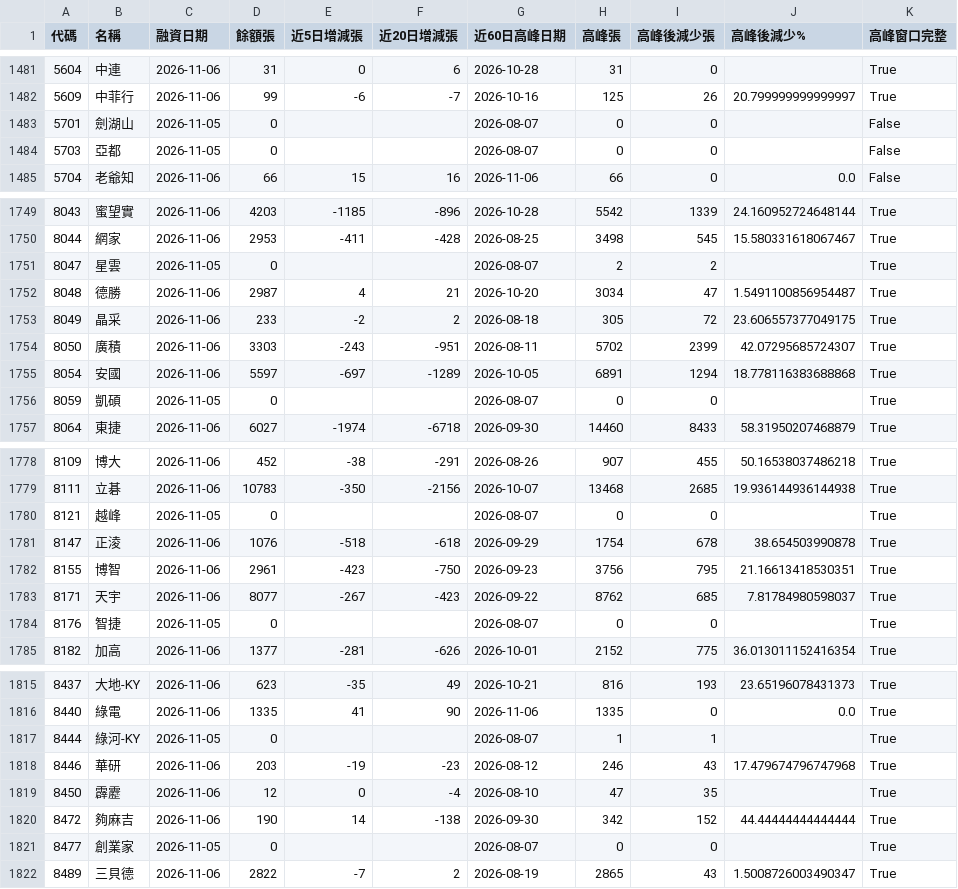
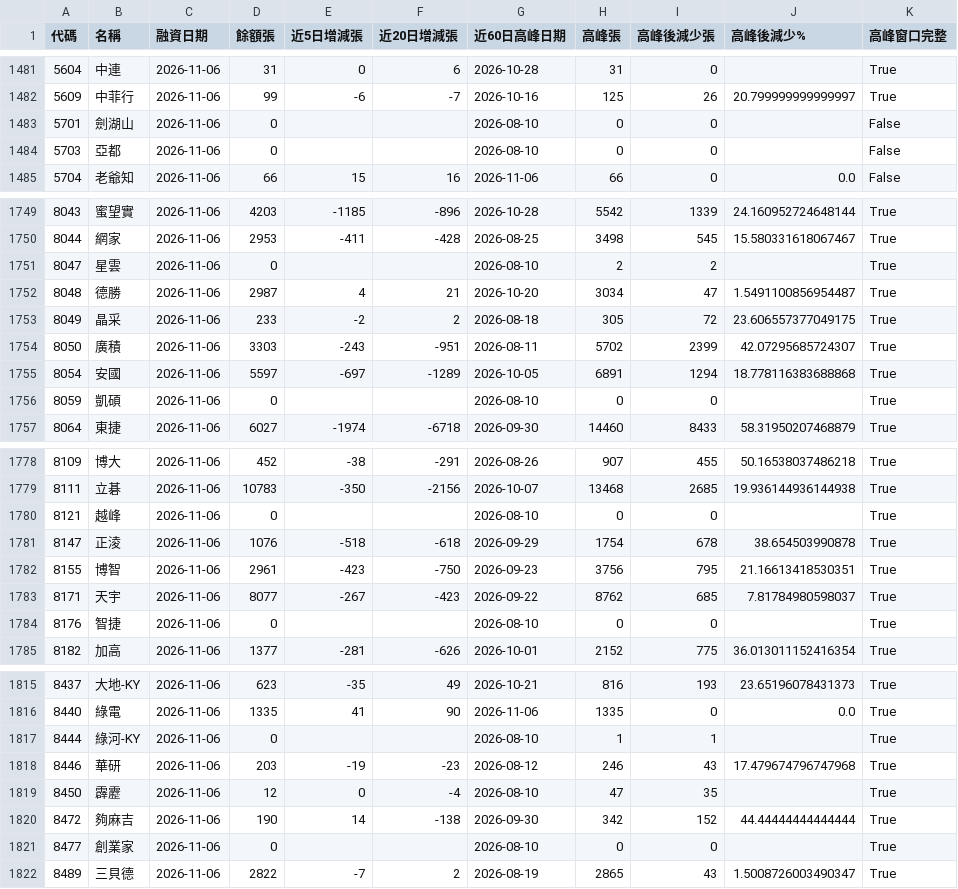
Before and after one commit to frankf19-19/Stock, a CSV file: margin_pressure.csv, drawn as a sheet; only a part is shown, gaps mark what is left out; the diff covers the shown part only.

```diff
--- a/margin_pressure.csv
+++ b/margin_pressure.csv
@@ -1482,4 +1482,4 @@
 5609,中菲行,2026-11-06,99,-6,-7,2026-10-16,125,26,20.799999999999997,True
-5701,劍湖山,2026-11-05,0,,,2026-08-07,0,0,,False
-5703,亞都,2026-11-05,0,,,2026-08-07,0,0,,False
+5701,劍湖山,2026-11-06,0,,,2026-08-10,0,0,,False
+5703,亞都,2026-11-06,0,,,2026-08-10,0,0,,False
 5704,老爺知,2026-11-06,66,15,16,2026-11-06,66,0,0.0,False
@@ -1750,3 +1750,3 @@
 8044,網家,2026-11-06,2953,-411,-428,2026-08-25,3498,545,15.580331618067467,True
-8047,星雲,2026-11-05,0,,,2026-08-07,2,2,,True
+8047,星雲,2026-11-06,0,,,2026-08-10,2,2,,True
 8048,德勝,2026-11-06,2987,4,21,2026-10-20,3034,47,1.5491100856954487,True
@@ -1755,3 +1755,3 @@
 8054,安國,2026-11-06,5597,-697,-1289,2026-10-05,6891,1294,18.778116383688868,True
-8059,凱碩,2026-11-05,0,,,2026-08-07,0,0,,True
+8059,凱碩,2026-11-06,0,,,2026-08-10,0,0,,True
 8064,東捷,2026-11-06,6027,-1974,-6718,2026-09-30,14460,8433,58.31950207468879,True
@@ -1779,3 +1779,3 @@
 8111,立碁,2026-11-06,10783,-350,-2156,2026-10-07,13468,2685,19.936144936144938,True
-8121,越峰,2026-11-05,0,,,2026-08-07,0,0,,True
+8121,越峰,2026-11-06,0,,,2026-08-10,0,0,,True
 8147,正淩,2026-11-06,1076,-518,-618,2026-09-29,1754,678,38.654503990878,True
@@ -1783,3 +1783,3 @@
 8171,天宇,2026-11-06,8077,-267,-423,2026-09-22,8762,685,7.81784980598037,True
-8176,智捷,2026-11-05,0,,,2026-08-07,0,0,,True
+8176,智捷,2026-11-06,0,,,2026-08-10,0,0,,True
 8182,加高,2026-11-06,1377,-281,-626,2026-10-01,2152,775,36.013011152416354,True
@@ -1816,3 +1816,3 @@
 8440,綠電,2026-11-06,1335,41,90,2026-11-06,1335,0,0.0,True
-8444,綠河-KY,2026-11-05,0,,,2026-08-07,1,1,,True
+8444,綠河-KY,2026-11-06,0,,,2026-08-10,1,1,,True
 8446,華研,2026-11-06,203,-19,-23,2026-08-12,246,43,17.479674796747968,True
@@ -1820,3 +1820,3 @@
 8472,夠麻吉,2026-11-06,190,14,-138,2026-09-30,342,152,44.44444444444444,True
-8477,創業家,2026-11-05,0,,,2026-08-07,0,0,,True
+8477,創業家,2026-11-06,0,,,2026-08-10,0,0,,True
 8489,三貝德,2026-11-06,2822,-7,2,2026-08-19,2865,43,1.5008726003490347,True
```
Also changed, not shown: 51 edited cells elsewhere in this file, 3 other files.
